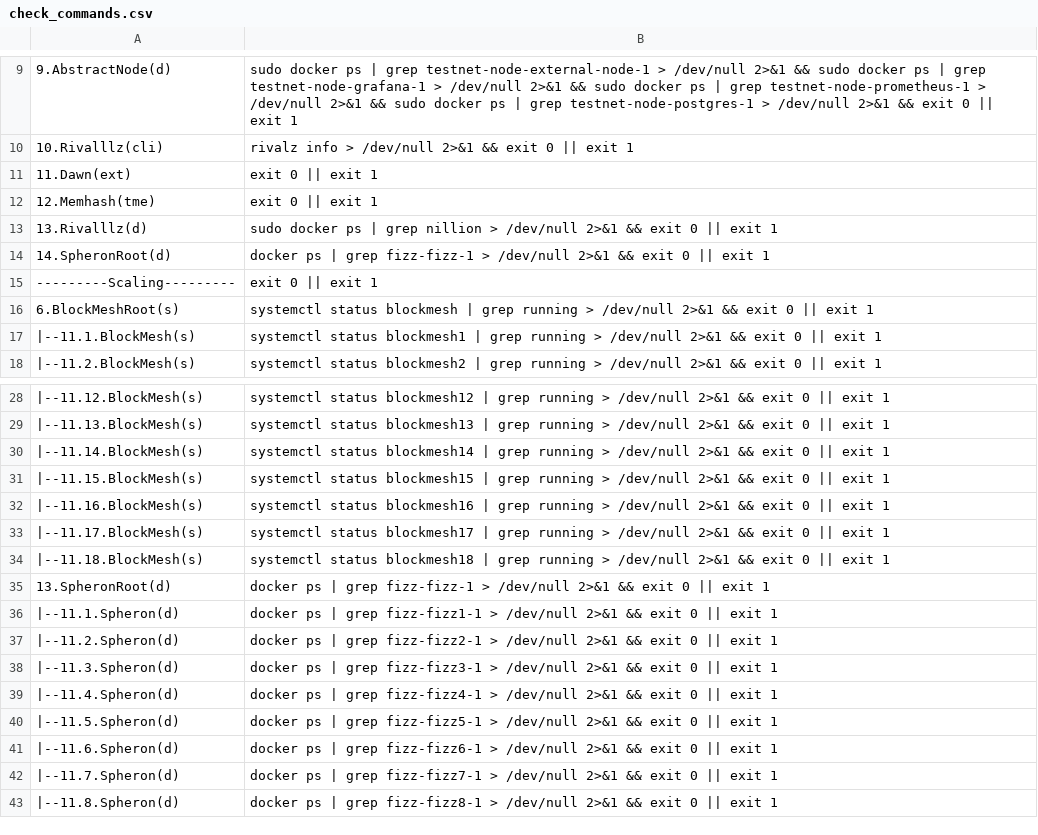
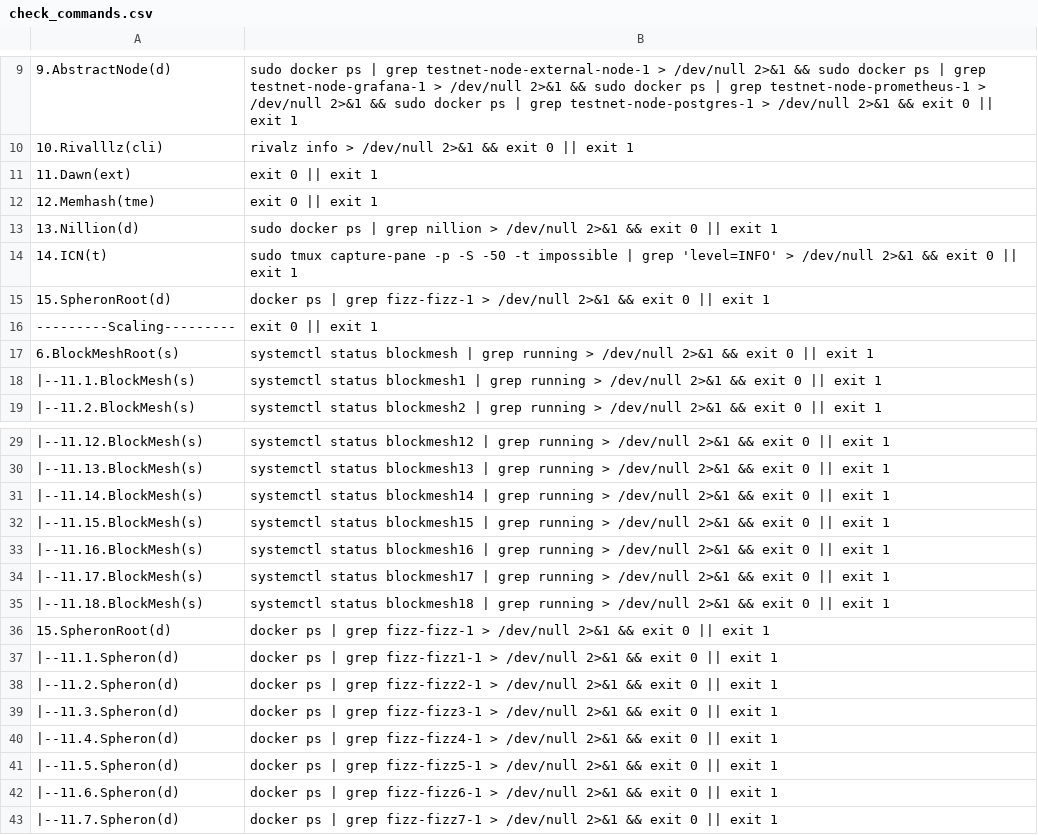
Before and after one commit to repchinskiy/cryptologo, a CSV file: check_commands.csv, drawn as a sheet; only a part is shown, gaps mark what is left out; the shorter side is filled out with more unchanged rows.

Commit message:
Update check_commands.csv

```diff
--- a/check_commands.csv
+++ b/check_commands.csv
@@ -12,4 +12,5 @@
 12.Memhash(tme);exit 0 || exit 1
-13.Rivalllz(d);sudo docker ps | grep nillion > /dev/null 2>&1 && exit 0 || exit 1
-14.SpheronRoot(d);docker ps | grep fizz-fizz-1 > /dev/null 2>&1 && exit 0 || exit 1
+13.Nillion(d);sudo docker ps | grep nillion > /dev/null 2>&1 && exit 0 || exit 1
+14.ICN(t);sudo tmux capture-pane -p -S -50 -t impossible | grep 'level=INFO' > /dev/null 2>&1 && exit 0 || exit 1
+15.SpheronRoot(d);docker ps | grep fizz-fizz-1 > /dev/null 2>&1 && exit 0 || exit 1
 ---------Scaling---------;exit 0 || exit 1
@@ -34,3 +35,3 @@
   |--11.18.BlockMesh(s);systemctl status blockmesh18 | grep running > /dev/null 2>&1 && exit 0 || exit 1
-13.SpheronRoot(d);docker ps | grep fizz-fizz-1 > /dev/null 2>&1 && exit 0 || exit 1
+15.SpheronRoot(d);docker ps | grep fizz-fizz-1 > /dev/null 2>&1 && exit 0 || exit 1
    |--11.1.Spheron(d);docker ps | grep fizz-fizz1-1 > /dev/null 2>&1 && exit 0 || exit 1
```
